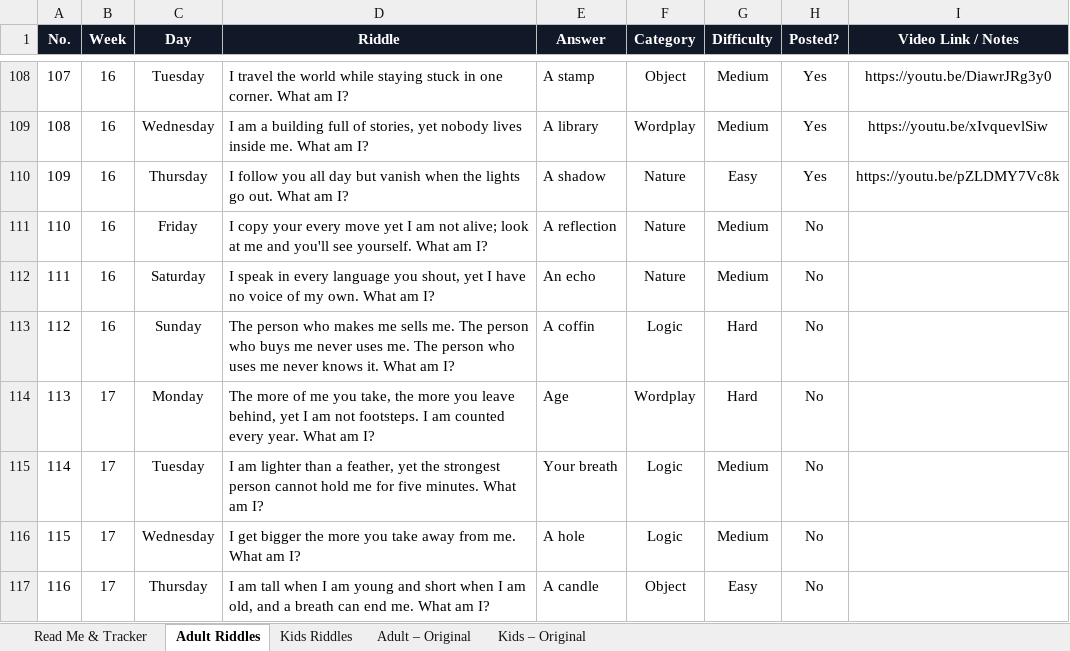
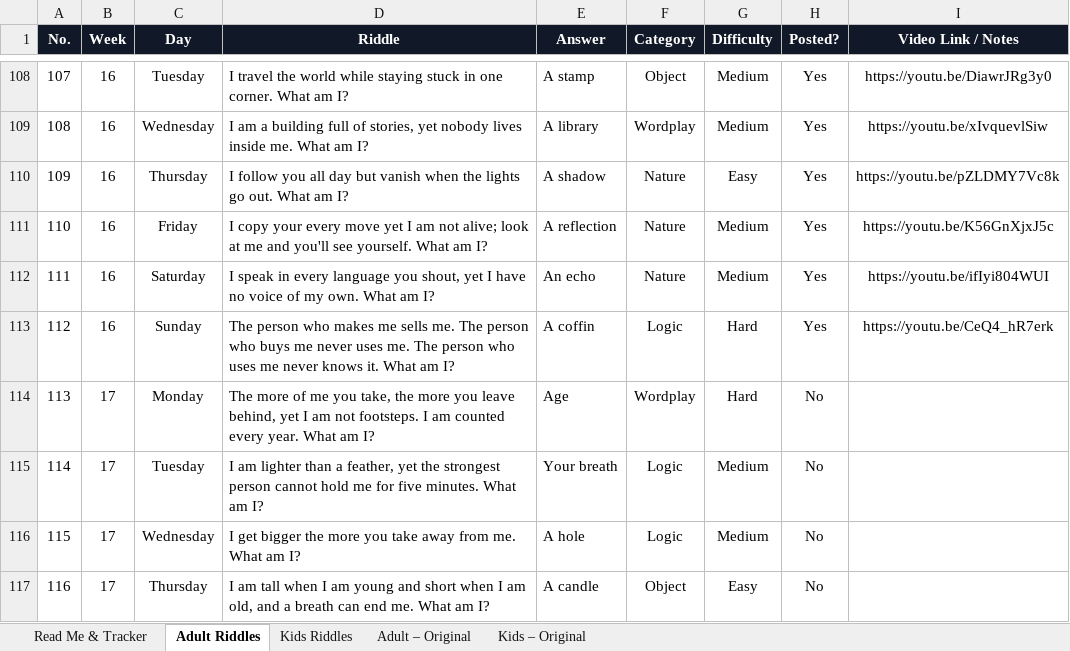
Before and after one commit to agneticutube-png/CrackIt_Adults, an Excel workbook: Riddle_Content_Bank.xlsx, sheet Adult Riddles, drawn as a sheet; only a part is shown, gaps mark what is left out; values as stored, in another font and other column widths than the file's, no borders; the diff names each change by its address in the sheet, - before the commit and + after, or states it on an @@ line.

Commit message:
chore: mark riddle posted [skip ci]

```diff
--- a/Riddle_Content_Bank.xlsx (sheet Adult Riddles)
+++ b/Riddle_Content_Bank.xlsx (sheet Adult Riddles)
-H111:H113 (Posted?): No
+H111:H113 (Posted?): Yes
-I111 (Video Link / Notes): (empty)
+I111 (Video Link / Notes): https://youtu.be/K56GnXjxJ5c
-I112 (Video Link / Notes): (empty)
+I112 (Video Link / Notes): https://youtu.be/ifIyi804WUI
-I113 (Video Link / Notes): (empty)
+I113 (Video Link / Notes): https://youtu.be/CeQ4_hR7erk
```
